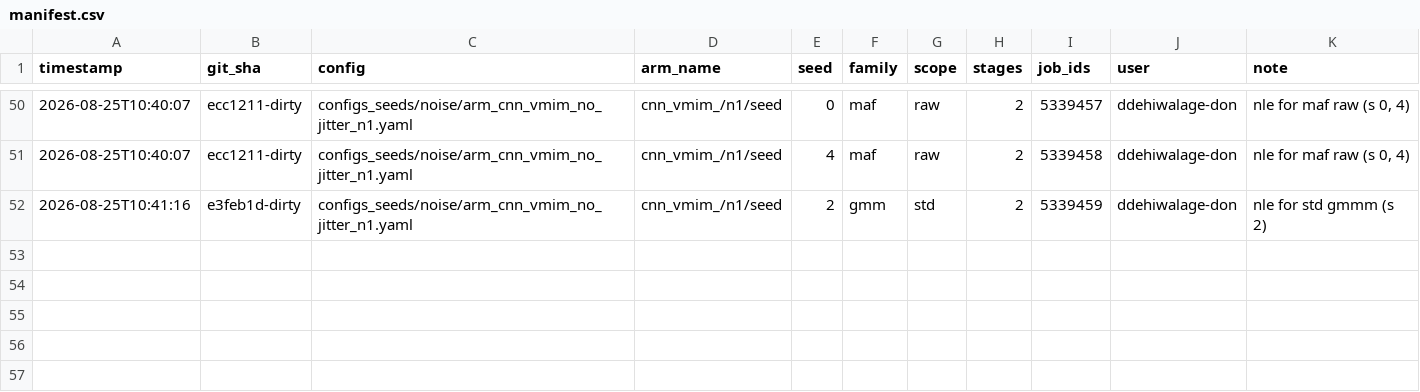
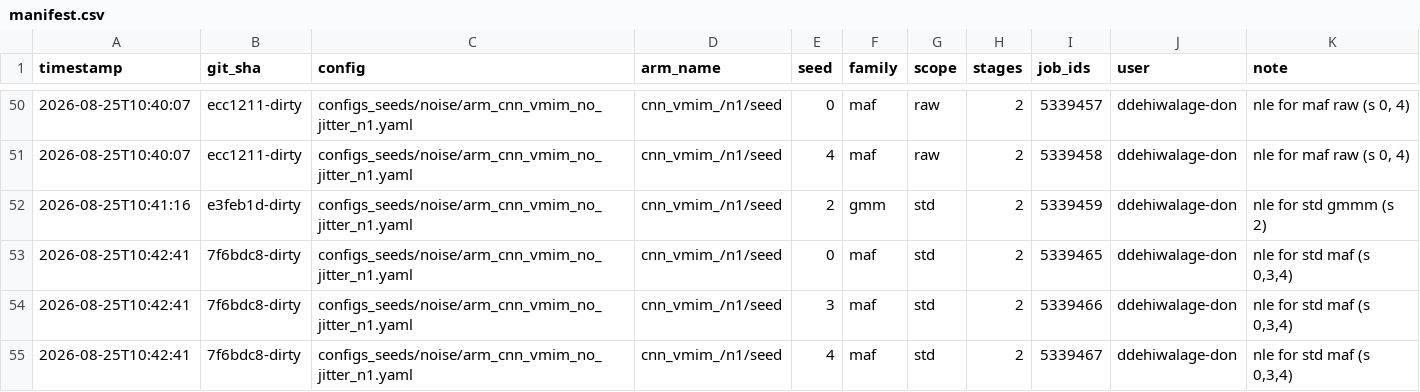
Before and after one commit to Dilru1/21cm-sbi-vmim, a CSV file: experiments/manifest.csv, drawn as a sheet; only a part is shown, gaps mark what is left out; the diff names each change by its address in the sheet, - before the commit and + after, or states it on an @@ line.

Commit message:
Log sweep: cnn_vmim_/n1/seed maf/std seeds [0, 3, 4] stages=2 @ 7f6bdc8-dirty

```diff
--- a/experiments/manifest.csv
+++ b/experiments/manifest.csv
+row 53: 2026-08-25T10:42:41 | 7f6bdc8-dirty | configs_seeds/noise/arm_cnn_vmim_no_jitter_n1.yaml | cnn_vmim_/n1/seed | 0 | maf | std | 2 | 5339465 | ddehiwalage-don | nle for std maf (s 0,3,4)
+row 54: 2026-08-25T10:42:41 | 7f6bdc8-dirty | configs_seeds/noise/arm_cnn_vmim_no_jitter_n1.yaml | cnn_vmim_/n1/seed | 3 | maf | std | 2 | 5339466 | ddehiwalage-don | nle for std maf (s 0,3,4)
+row 55: 2026-08-25T10:42:41 | 7f6bdc8-dirty | configs_seeds/noise/arm_cnn_vmim_no_jitter_n1.yaml | cnn_vmim_/n1/seed | 4 | maf | std | 2 | 5339467 | ddehiwalage-don | nle for std maf (s 0,3,4)
```
